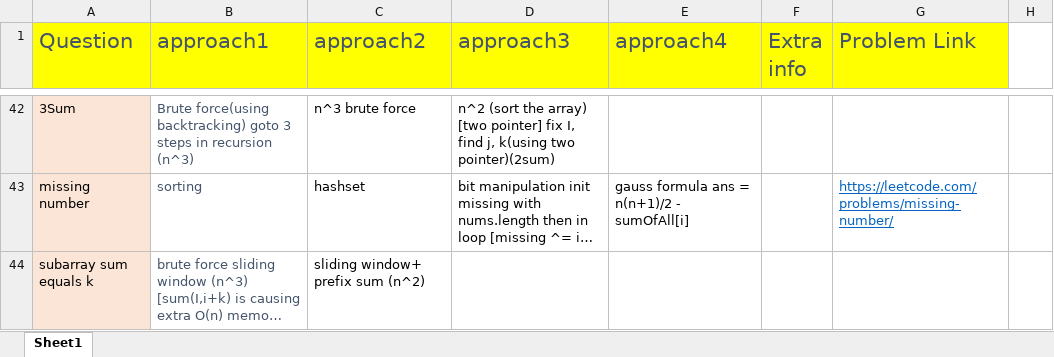
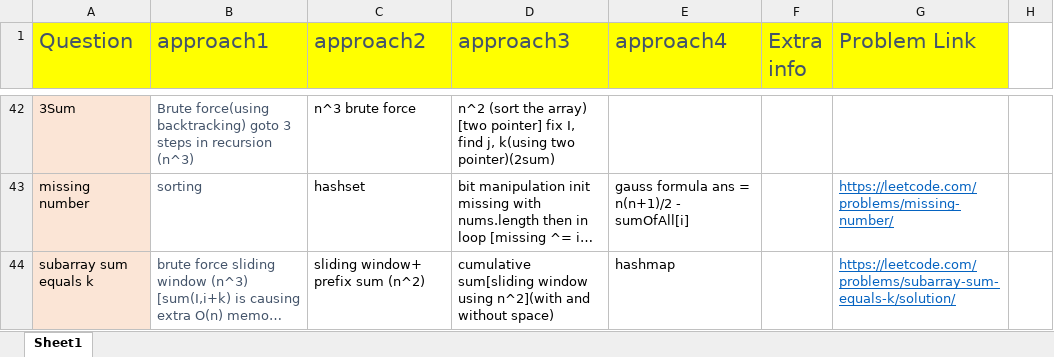
Before and after one commit to aksharkashyap/DSALGO, an Excel workbook: Applications/QuestionListWithApproaches.xlsx, sheet Sheet1, drawn as a sheet; only a part is shown, gaps mark what is left out; long unchanged cells end in …; values as stored, in another font and other column widths than the file's, no borders; the diff names each change by its address in the sheet, - before the commit and + after, or states it on an @@ line.

```diff
--- a/Applications/QuestionListWithApproaches.xlsx (sheet Sheet1)
+++ b/Applications/QuestionListWithApproaches.xlsx (sheet Sheet1)
-D44 (approach3): (empty)
+D44 (approach3): cumulative sum[sliding window using n^2](with and without space)
-E44 (approach4): (empty)
+E44 (approach4): hashmap
-G44 (Problem Link): (empty)
+G44 (Problem Link): https://leetcode.com/problems/subarray-sum-equals-k/solution/
```
Also changed, not shown: 2 other files.
